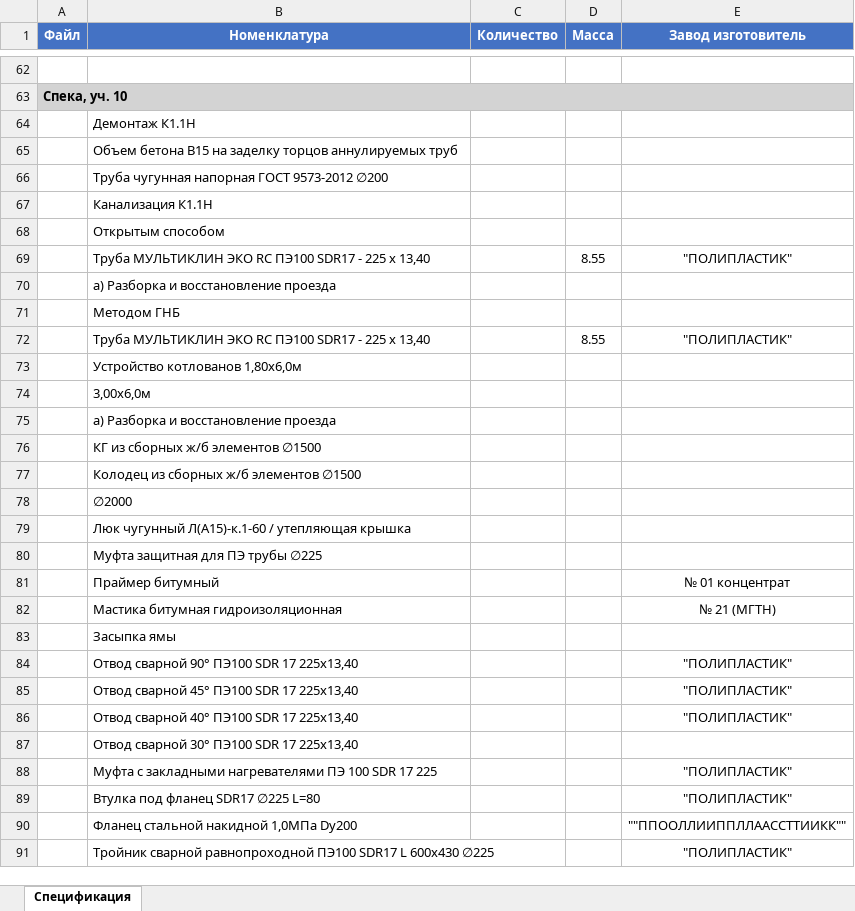
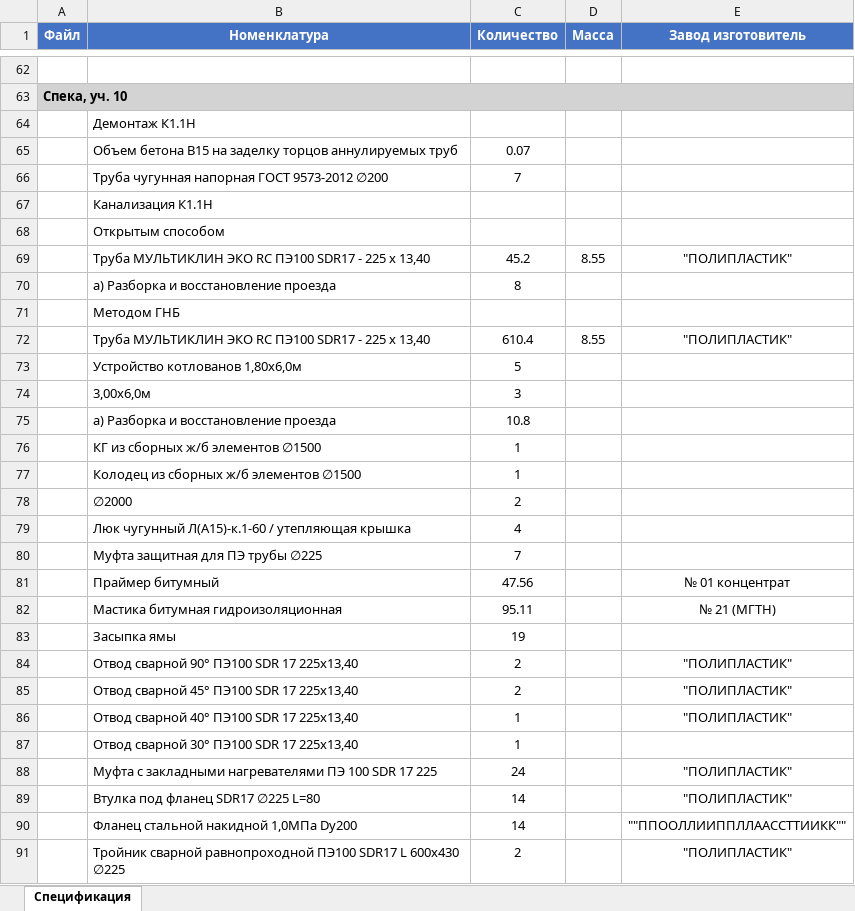
Before and after one commit to exmuzzy/fedor, an Excel workbook: specifications_full.xlsx, sheet Спецификация, drawn as a sheet; only a part is shown, gaps mark what is left out; values as stored, in another font and other column widths than the file's, no borders; the diff covers the shown part only; the diff names each change by its address in the sheet, - before the commit and + after, or states it on an @@ line.

Commit message:
Исправлен парсинг столбца Количество: учет переносов строк в заголовках PDF

```diff
--- a/specifications_full.xlsx (sheet Спецификация)
+++ b/specifications_full.xlsx (sheet Спецификация)
-C65 (Количество): (empty)
+C65 (Количество): 0.07
-C66 (Количество): (empty)
+C66 (Количество): 7
-C69 (Количество): (empty)
+C69 (Количество): 45.2
-C70 (Количество): (empty)
+C70 (Количество): 8
-C72 (Количество): (empty)
+C72 (Количество): 610.4
-C73 (Количество): (empty)
+C73 (Количество): 5
-C74 (Количество): (empty)
+C74 (Количество): 3
-C75 (Количество): (empty)
+C75 (Количество): 10.8
-C76:C77 (Количество): (empty)
+C76:C77 (Количество): 1
-C78 (Количество): (empty)
+C78 (Количество): 2
-C79 (Количество): (empty)
+C79 (Количество): 4
-C80 (Количество): (empty)
+C80 (Количество): 7
-C81 (Количество): (empty)
+C81 (Количество): 47.56
-C82 (Количество): (empty)
+C82 (Количество): 95.11
-C83 (Количество): (empty)
+C83 (Количество): 19
-C84:C85 (Количество): (empty)
+C84:C85 (Количество): 2
-C86:C87 (Количество): (empty)
+C86:C87 (Количество): 1
-C88 (Количество): (empty)
+C88 (Количество): 24
-C89:C90 (Количество): (empty)
+C89:C90 (Количество): 14
-C91 (Количество): (empty)
+C91 (Количество): 2
```
Also changed, not shown: 364 edited cells elsewhere in this sheet, 1 other file.
